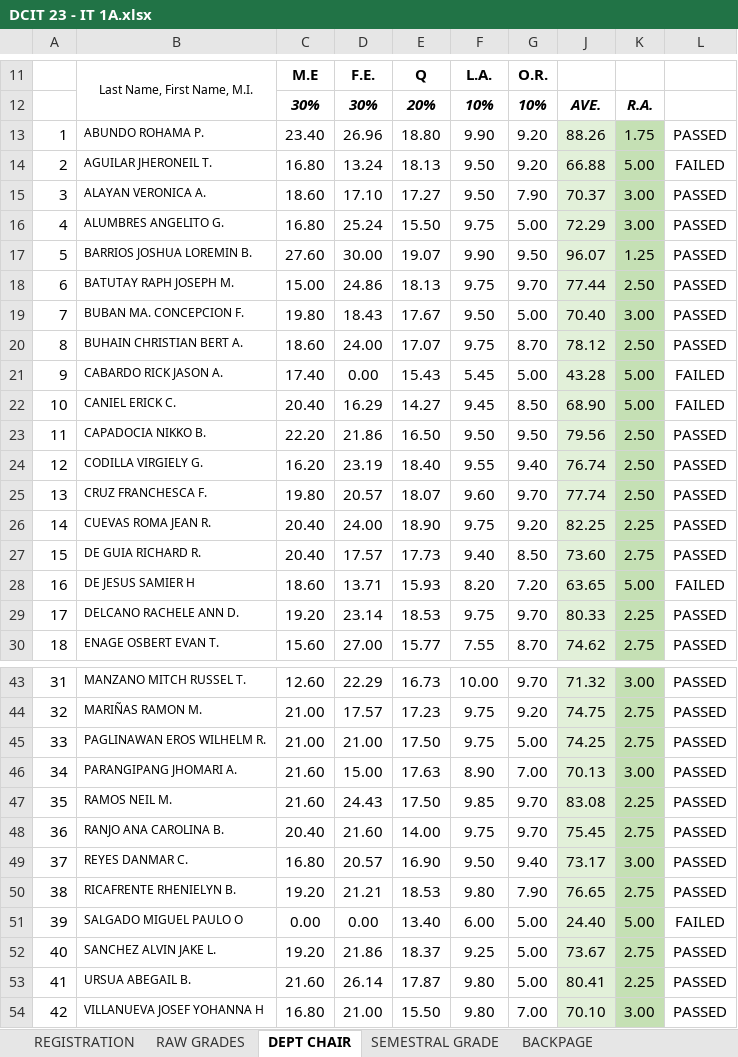
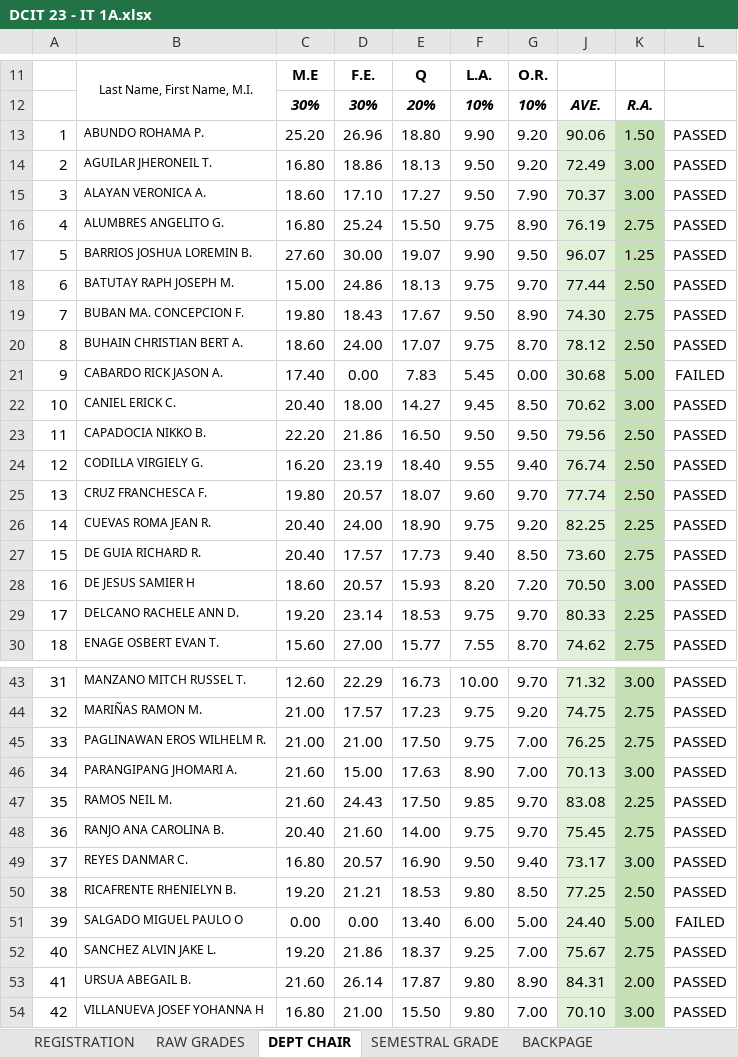
Before and after one commit to gicontz/Find-file-Copy-path-Grading-Sheets-Second-Sem-2017-2018, an Excel workbook: DCIT 23 - IT 1A/DCIT 23 - IT 1A.xlsx, sheet DEPT CHAIR, drawn as a sheet; only a part is shown, gaps mark what is left out; values as stored, in another font and other column widths than the file's, no borders; conditional formats not drawn; the diff covers the shown part only; the diff names each change by its address in the sheet, - before the commit and + after, or states it on an @@ line.

```diff
--- a/DCIT 23 - IT 1A/DCIT 23 - IT 1A.xlsx (sheet DEPT CHAIR)
+++ b/DCIT 23 - IT 1A/DCIT 23 - IT 1A.xlsx (sheet DEPT CHAIR)
-C13: 23.40
+C13: 25.20
-J13: 88.26
+J13: 90.06
-K13: 1.75
+K13: 1.50
-D14: 13.24
+D14: 18.86
-J14: 66.88
+J14: 72.49
-K14: 5.00
+K14: 3.00
-L14: FAILED
+L14: PASSED
-G16: 5.00
+G16: 8.90
-J16: 72.29
+J16: 76.19
-K16: 3.00
+K16: 2.75
-G19: 5.00
+G19: 8.90
-J19: 70.40
+J19: 74.30
-K19: 3.00
+K19: 2.75
-E21: 15.43
+E21: 7.83
-G21: 5.00
+G21: 0.00
-J21: 43.28
+J21: 30.68
-D22: 16.29
+D22: 18.00
-J22: 68.90
+J22: 70.62
-K22: 5.00
+K22: 3.00
-L22: FAILED
+L22: PASSED
-D28: 13.71
+D28: 20.57
-J28: 63.65
+J28: 70.50
-K28: 5.00
+K28: 3.00
-L28: FAILED
+L28: PASSED
-G45: 5.00
+G45: 7.00
-J45: 74.25
+J45: 76.25
-G50: 7.90
+G50: 8.50
-J50: 76.65
+J50: 77.25
-K50: 2.75
+K50: 2.50
-G52: 5.00
+G52: 7.00
-J52: 73.67
+J52: 75.67
-G53: 5.00
+G53: 8.90
-J53: 80.41
+J53: 84.31
-K53: 2.25
+K53: 2.00
```
Also changed, not shown: 2 edited cells elsewhere in this sheet, sheet RAW GRADES, sheet SEMESTRAL GRADE, sheet BACKPAGE, formulas that keep their value, hidden cells, COSC 60 - IT 2D/DIT_21718_COSC60_4thYearIrreg_Data Structures_Gimel Contillo.xlsx, DCIT 23 - IT 1B/DCIT 23 - IT 1B.xlsx, 17 other files.
